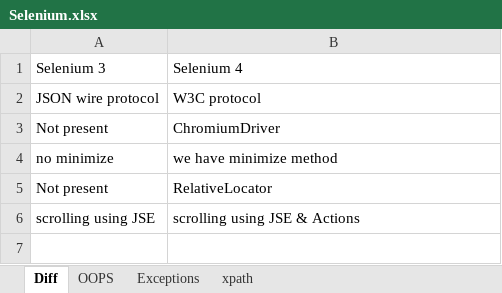
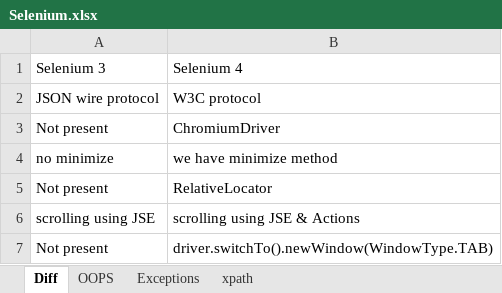
Before and after one commit to Vani1007/B93, an Excel workbook: Selenium.xlsx, sheet Diff, drawn as a sheet; values as stored, in another font and other column widths than the file's, no borders; the diff names each change by its address in the sheet, - before the commit and + after, or states it on an @@ line.

```diff
--- a/Selenium.xlsx (sheet Diff)
+++ b/Selenium.xlsx (sheet Diff)
+row 7: Not present | driver.switchTo().newWindow(WindowType.TAB)
```
Also changed, not shown: sheet Exceptions, 21 other files.
